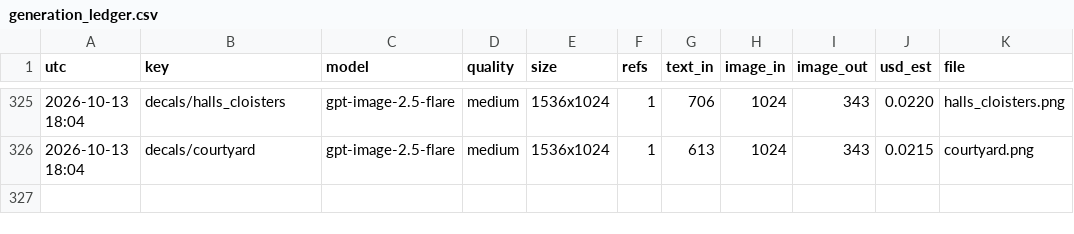
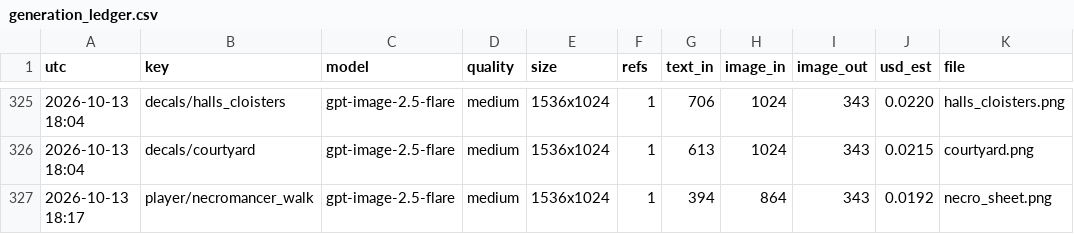
Before and after one commit to Smoketsu/Vampire-Survivors-Clone-Lol, a CSV file: docs/art/generation_ledger.csv, drawn as a sheet; only a part is shown, gaps mark what is left out.

```diff
--- a/docs/art/generation_ledger.csv
+++ b/docs/art/generation_ledger.csv
@@ -326 +326,2 @@ utc,key,model,quality,size,refs,text_in,image_in,image_out,usd_est,file
 2026-10-13 18:04,decals/courtyard,gpt-image-2.5-flare,medium,1536x1024,1,613,1024,343,0.0215,courtyard.png
+2026-10-13 18:17,player/necromancer_walk,gpt-image-2.5-flare,medium,1536x1024,1,394,864,343,0.0192,necro_sheet.png
```
